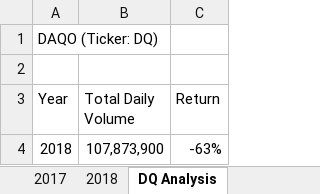
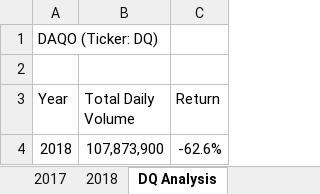
Before and after one commit to GopherCNM/Module2_stock-analysis, an Excel workbook: green_stocks.xlsm, sheet DQ Analysis, drawn as a sheet; values as stored, in another font and other column widths than the file's, no borders; charts and pictures not drawn; the diff names each change by its address in the sheet, - before the commit and + after, or states it on an @@ line.

Commit message:
Add files via upload
2.5.2 Run the analysis for any year

```diff
--- a/green_stocks.xlsm (sheet DQ Analysis)
+++ b/green_stocks.xlsm (sheet DQ Analysis)
-C4 (Return): -63%
+C4 (Return): -62.6%
```
Also changed, not shown: charts or pictures.
